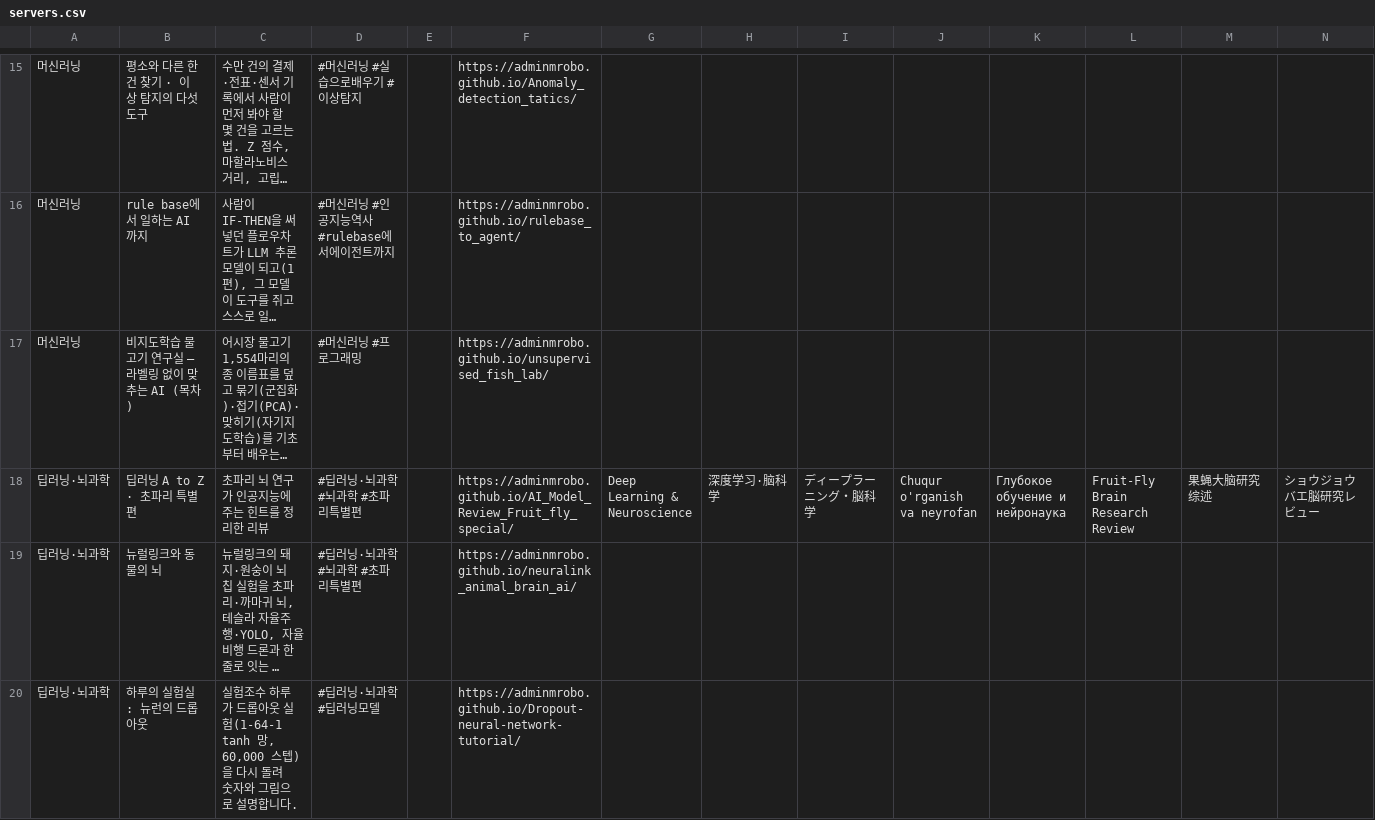
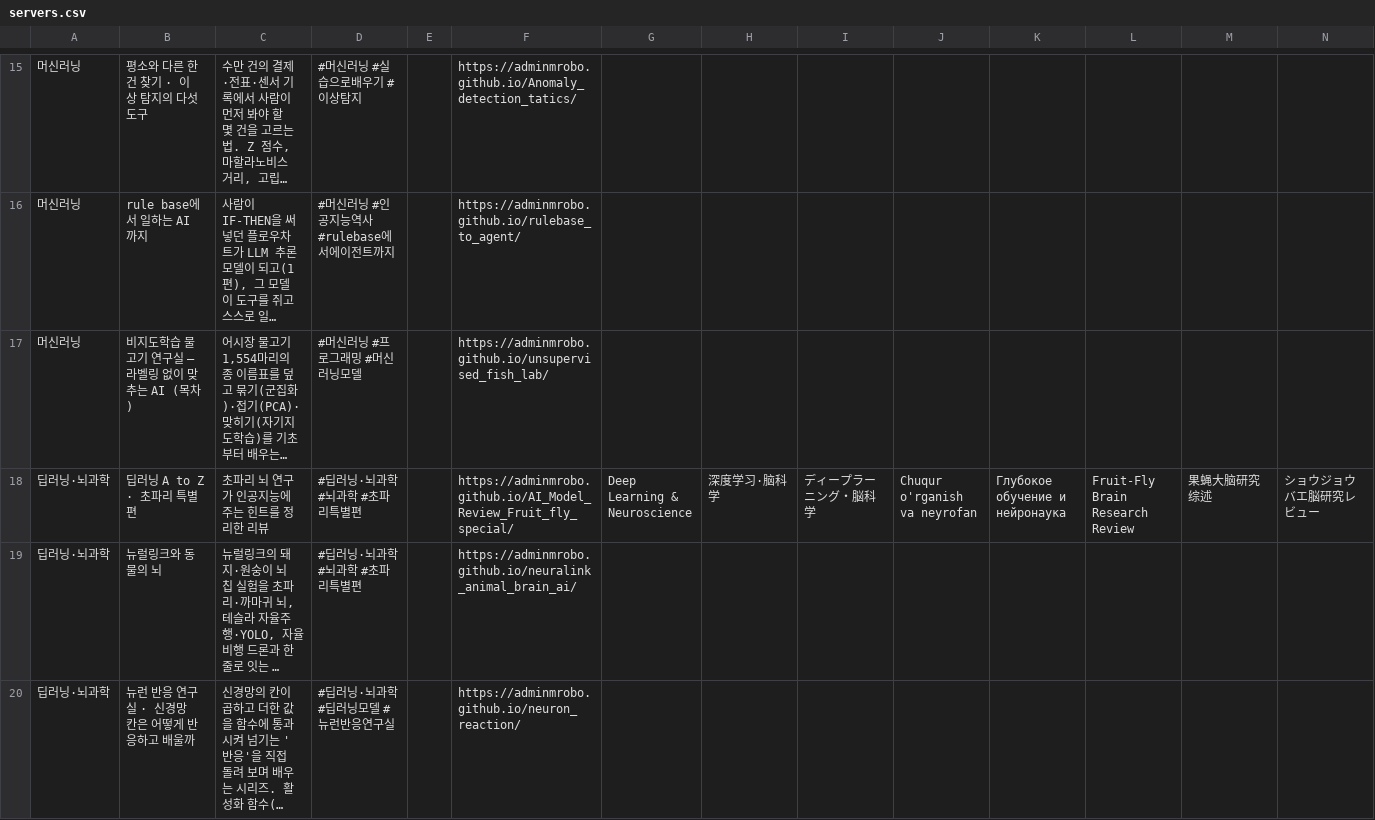
Before and after one commit to adminmrobo/ahnboat_lab_cover_status, a CSV file: data/servers.csv, drawn as a sheet; only a part is shown, gaps mark what is left out; the shorter side is filled out with more unchanged rows; long unchanged cells end in …; removed rows and columns are numbered as before the commit, all else as after; rows hold the shown columns only; the diff covers the shown part only; the diff names each change by its address in the sheet, - before the commit and + after, or states it on an @@ line.

```diff
--- a/data/servers.csv
+++ b/data/servers.csv
-D17: #머신러닝 #프로그래밍
+D17: #머신러닝 #프로그래밍 #머신러닝모델
-row 20: 딥러닝·뇌과학 | 하루의 실험실 : 뉴런의 드롭아웃 | 실험조수 하루가 드롭아웃 실험(1-64-1 tanh 망, 60,000 스텝)을 다시 돌려 숫자와 그림으로 설명합니다. | #딥러닝·뇌과학 #딥러닝모델 |  | https://adminmrobo.github.io/Dropout-neural-network-tutorial/
```
Also changed, not shown: 4 added rows, 3 removed rows and 2 edited cells elsewhere in this file, 8 other files.
